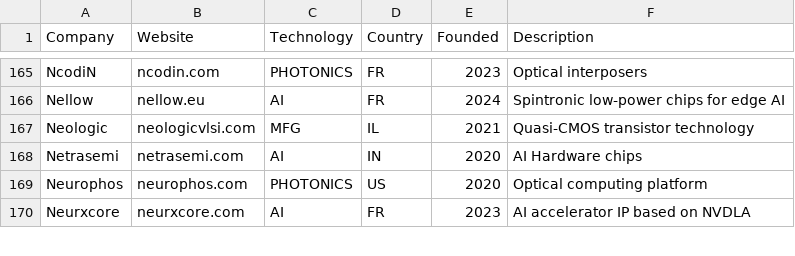
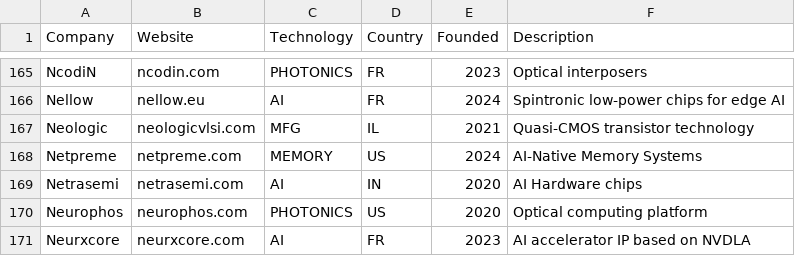
Before and after one commit to aolofsson/awesome-semiconductor-startups, a CSV file: startups.csv, drawn as a sheet; only a part is shown, gaps mark what is left out.

Commit message:
Add Netpreme startup information to startups.csv

```diff
--- a/startups.csv
+++ b/startups.csv
@@ -167,2 +167,3 @@ Nellow,nellow.eu,AI,FR,2024,Spintronic low-power chips for edge AI
 Neologic,neologicvlsi.com,MFG,IL,2021,Quasi-CMOS transistor technology
+Netpreme,netpreme.com,MEMORY,US,2024,AI-Native Memory Systems
 Netrasemi,netrasemi.com,AI,IN,2020,AI Hardware chips
```
